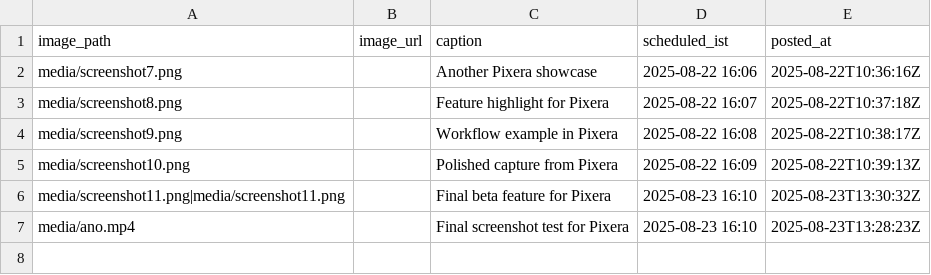
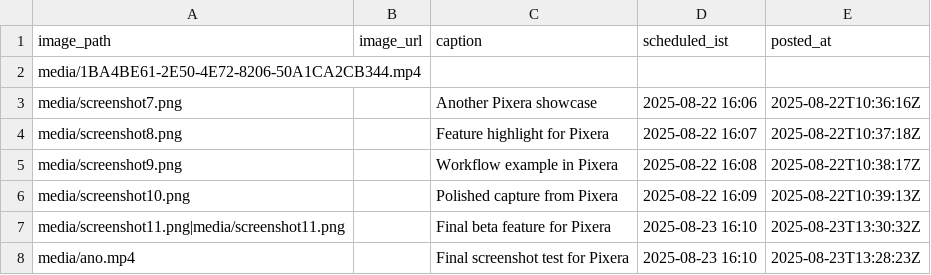
Before and after one commit to swi-parth-ft/instaMedia, a CSV file: content_ig.csv, drawn as a sheet.

Commit message:
iOS: update content_ig.csv

```diff
--- a/content_ig.csv
+++ b/content_ig.csv
@@ -1,2 +1,3 @@
 image_path,image_url,caption,scheduled_ist,posted_at
+"media/1BA4BE61-2E50-4E72-8206-50A1CA2CB344.mp4","","","",""
 "media/screenshot7.png","","Another Pixera showcase","2025-08-22 16:06","2025-08-22T10:36:16Z"
```
